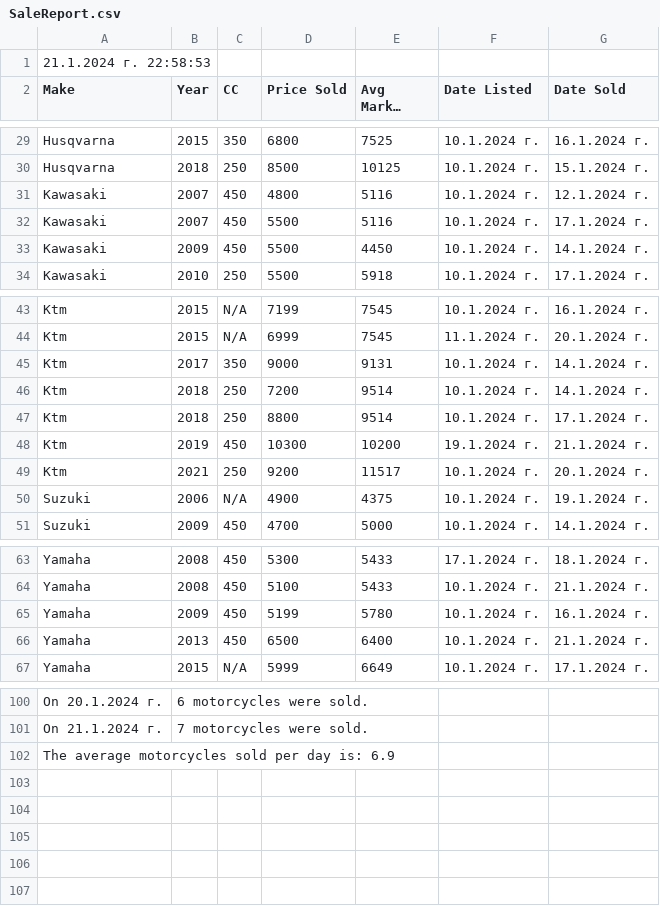
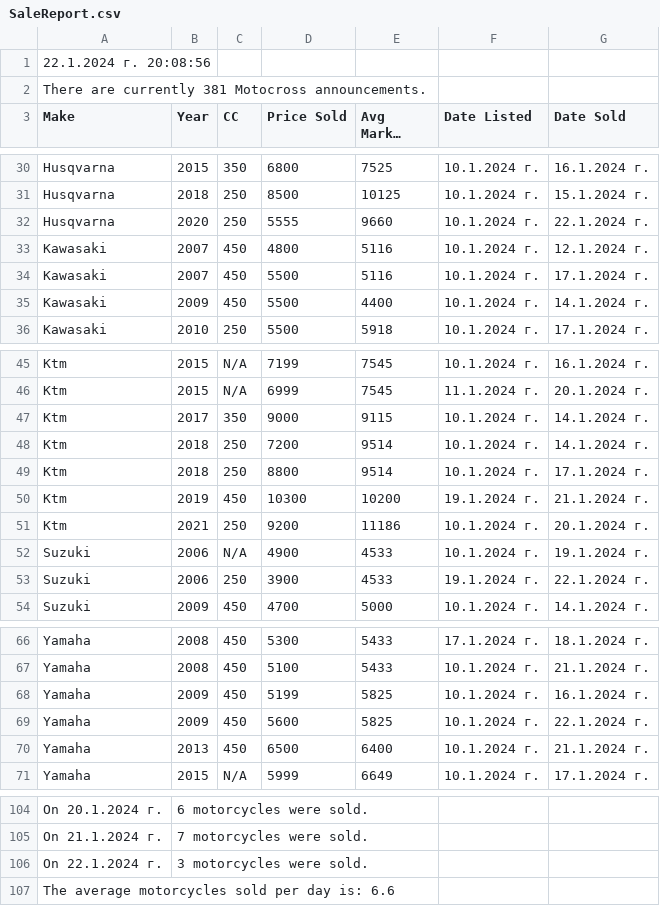
Before and after one commit to Vladislav-Tsekov/WebScraperV1, a CSV file: BaseScraper/Output/SaleReport.csv, drawn as a sheet; only a part is shown, gaps mark what is left out; long unchanged cells end in …; addresses are those after the commit; the diff covers the shown part only; the diff names each change by its address in the sheet, - before the commit and + after, or states it on an @@ line.

Commit message:
Implemented a MarketOverview method to display valuable insights.

```diff
--- a/BaseScraper/Output/SaleReport.csv
+++ b/BaseScraper/Output/SaleReport.csv
-A1 (Make): 21.1.2024 г. 22:58:53
+A1 (Make): 22.1.2024 г. 20:08:56
+row 2: There are currently 381 Motocross announcements.
+row 32: Husqvarna | 2020 | 250 | 5555 | 9660 | 10.1.2024 г. | 22.1.2024 г.
-E35 (Avg Market Price): 4450
+E35 (Avg Market Price): 4400
-E47 (Avg Market Price): 9131
+E47 (Avg Market Price): 9115
-E51 (Avg Market Price): 11517
+E51 (Avg Market Price): 11186
-E52 (Avg Market Price): 4375
+E52 (Avg Market Price): 4533
+row 53: Suzuki | 2006 | 250 | 3900 | 4533 | 19.1.2024 г. | 22.1.2024 г.
-E68 (Avg Market Price): 5780
+E68 (Avg Market Price): 5825
+row 69: Yamaha | 2009 | 450 | 5600 | 5825 | 10.1.2024 г. | 22.1.2024 г.
+row 106: On 22.1.2024 г. | 3 motorcycles were sold.
-A107 (Make): The average motorcycles sold per day is: 6.9
+A107 (Make): The average motorcycles sold per day is: 6.6
```
Also changed, not shown: 9 edited cells elsewhere in this file, BaseScraper/Output/AllMotocrossLinks.csv, BaseScraper/Output/AvgPriceMotocross.csv, 18 other files.
